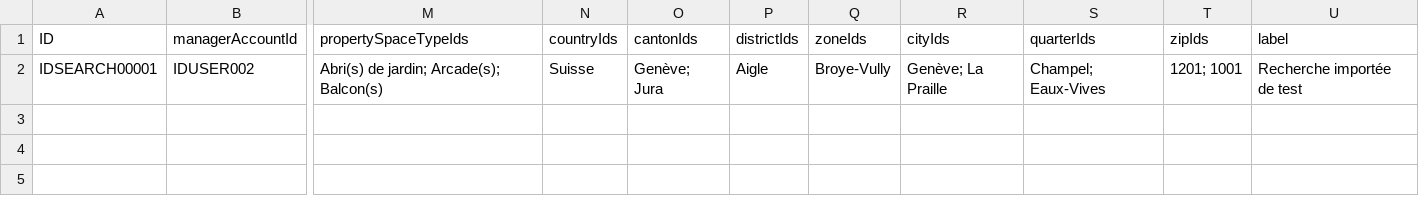
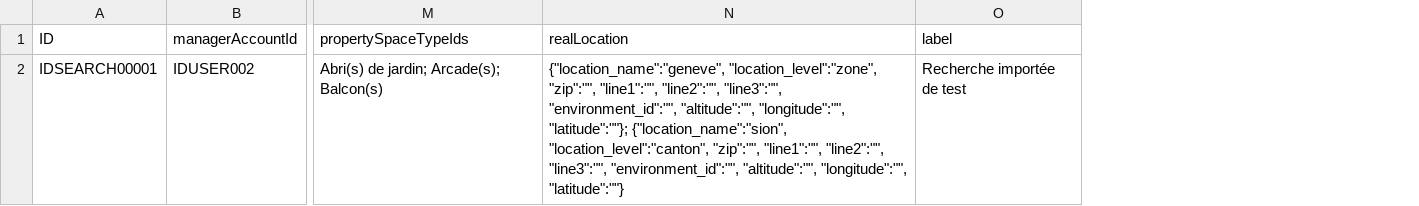
Before and after one commit to realforce/documentation, a CSV file: import/samples/search-realforce.csv, drawn as a sheet; only a part is shown, gaps mark what is left out; removed rows and columns are numbered as before the commit, all else as after; the diff names each change by its address in the sheet, - before the commit and + after, or states it on an @@ line.

```diff
--- a/import/samples/search-realforce.csv
+++ b/import/samples/search-realforce.csv
-column N (countryIds), row 2: Suisse
-column O (cantonIds), row 2: Genève; Jura
-column P (districtIds), row 2: Aigle
-column Q (zoneIds), row 2: Broye-Vully
-column R (cityIds), row 2: Genève; La Praille
-column S (quarterIds), row 2: Champel; Eaux-Vives
-column T (zipIds), row 2: 1201; 1001
+column N (realLocation), row 2: {"location_name":"geneve", "location_level":"zone", "zip":"", "line1":"", "line2":"", "line3":"", "environment_id":"", "altitude":"", "longitude":"", "latitude":""}; {"location_name":"sion", "location_level":"canton", "zip":"", "line1":"", "line2":"", "line3":"", "environment_id":"", "altitude":"", "longitude":"", "latitude":""}
```
Also changed, not shown: import/samples/contact-realforce.csv, import/samples/property-realforce.csv, 5 other files.
